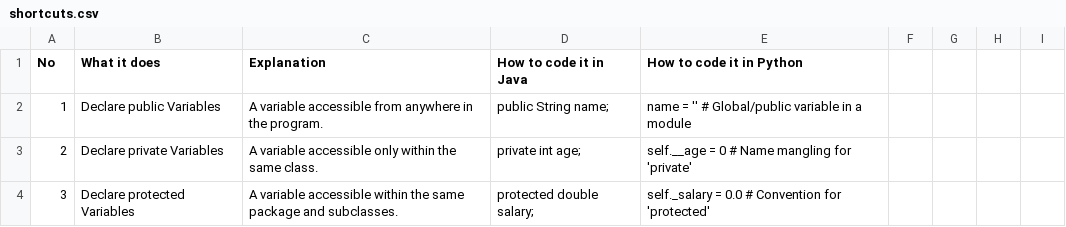
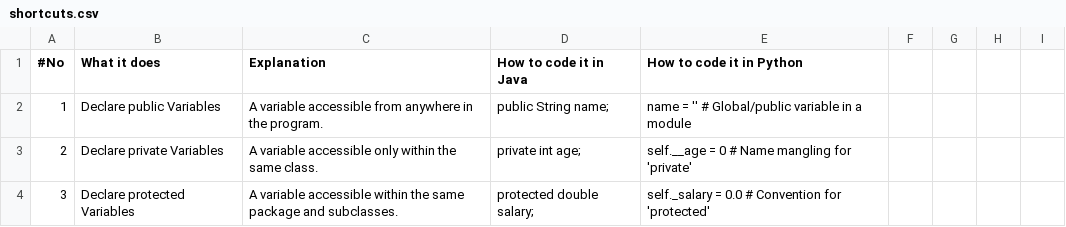
Before and after one commit to DaCosta-Dana/CoBible, a CSV file: CoBible/Resources/shortcuts.csv, drawn as a sheet; only a part is shown.

Commit message:
search bar shortcuts done

```diff
--- a/CoBible/Resources/shortcuts.csv
+++ b/CoBible/Resources/shortcuts.csv
@@ -1,2 +1,2 @@
-No,What it does,Explanation,How to code it in Java,How to code it in Python
+#No,What it does,Explanation,How to code it in Java,How to code it in Python
 1,Declare public Variables,A variable accessible from anywhere in the program.,public String name;,name = ''  # Global/public variable in a module
```
Also changed, not shown: 4 other files.
